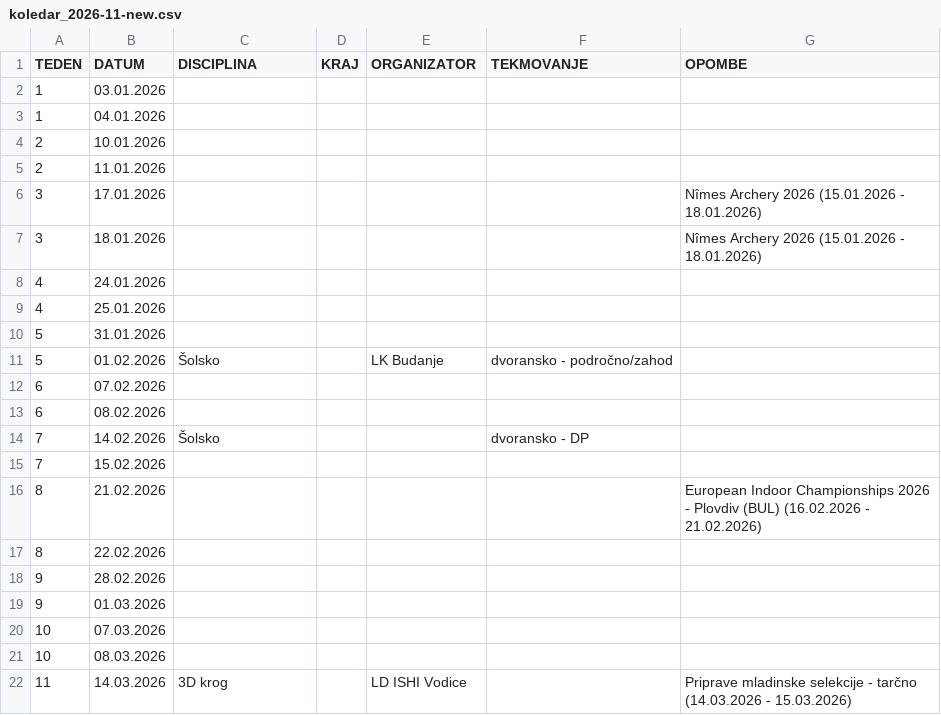
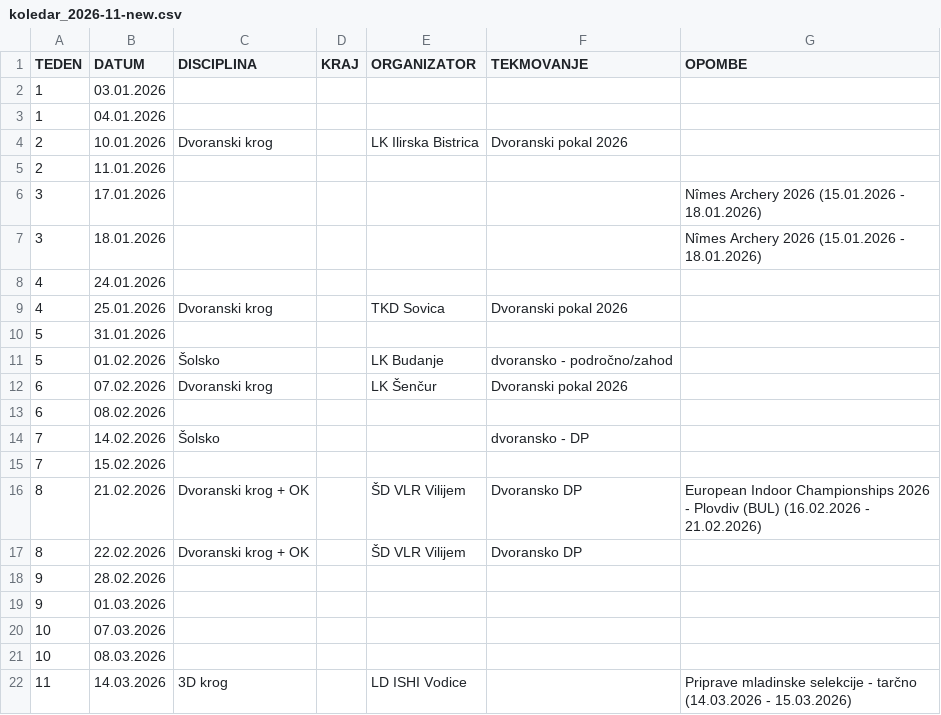
Before and after one commit to SimonPavlin68/koledar2026, a CSV file: output/koledar_2026-11-new.csv, drawn as a sheet; only a part is shown.

```diff
--- a/output/koledar_2026-11-new.csv
+++ b/output/koledar_2026-11-new.csv
@@ -3,3 +3,3 @@ TEDEN;DATUM;DISCIPLINA;KRAJ;ORGANIZATOR;TEKMOVANJE;OPOMBE
 1;04.01.2026;;;;;
-2;10.01.2026;;;;;
+2;10.01.2026;Dvoranski krog;;LK Ilirska Bistrica;Dvoranski pokal 2026;
 2;11.01.2026;;;;;
@@ -8,6 +8,6 @@ TEDEN;DATUM;DISCIPLINA;KRAJ;ORGANIZATOR;TEKMOVANJE;OPOMBE
 4;24.01.2026;;;;;
-4;25.01.2026;;;;;
+4;25.01.2026;Dvoranski krog;;TKD Sovica;Dvoranski pokal 2026;
 5;31.01.2026;;;;;
 5;01.02.2026;Šolsko;;LK Budanje;dvoransko - področno/zahod;
-6;07.02.2026;;;;;
+6;07.02.2026;Dvoranski krog;;LK Šenčur;Dvoranski pokal 2026;
 6;08.02.2026;;;;;
@@ -15,4 +15,4 @@ TEDEN;DATUM;DISCIPLINA;KRAJ;ORGANIZATOR;TEKMOVANJE;OPOMBE
 7;15.02.2026;;;;;
-8;21.02.2026;;;;;European Indoor Championships 2026 - Plovdiv (BUL) (16.02.2026 - 21.02.2026)
-8;22.02.2026;;;;;
+8;21.02.2026;Dvoranski krog + OK;;ŠD VLR Vilijem;Dvoransko DP;European Indoor Championships 2026 - Plovdiv (BUL) (16.02.2026 - 21.02.2026)
+8;22.02.2026;Dvoranski krog + OK;;ŠD VLR Vilijem;Dvoransko DP;
 9;28.02.2026;;;;;
```
Also changed, not shown: output/prijave_sortirane-new.csv, 4 other files.
